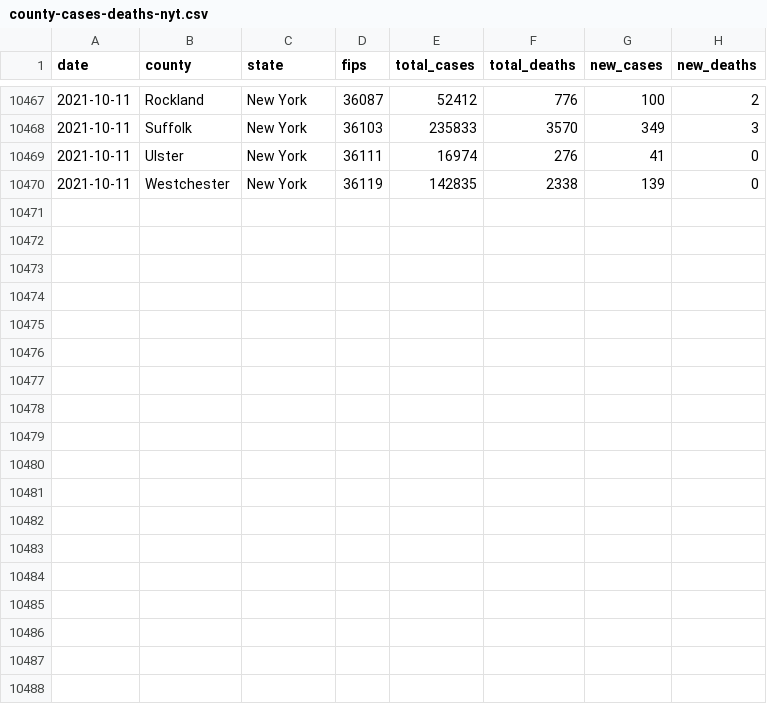
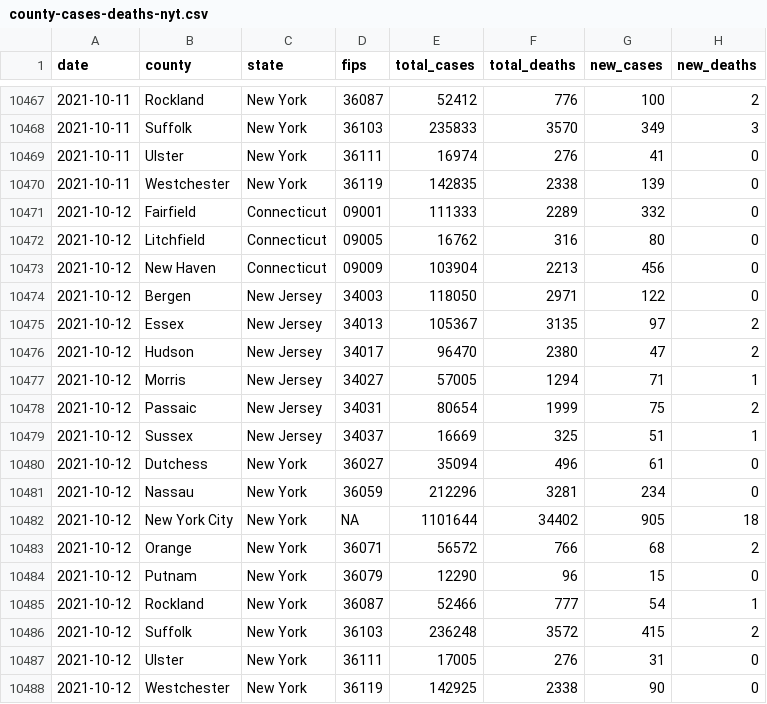
Before and after one commit to mfherman/westchester-covid, a CSV file: data/county-cases-deaths-nyt.csv, drawn as a sheet; only a part is shown, gaps mark what is left out; the diff names each change by its address in the sheet, - before the commit and + after, or states it on an @@ line.

Commit message:
update site with fresh data

```diff
--- a/data/county-cases-deaths-nyt.csv
+++ b/data/county-cases-deaths-nyt.csv
+row 10471: 2021-10-12 | Fairfield | Connecticut | 09001 | 111333 | 2289 | 332 | 0
+row 10472: 2021-10-12 | Litchfield | Connecticut | 09005 | 16762 | 316 | 80 | 0
+row 10473: 2021-10-12 | New Haven | Connecticut | 09009 | 103904 | 2213 | 456 | 0
+row 10474: 2021-10-12 | Bergen | New Jersey | 34003 | 118050 | 2971 | 122 | 0
+row 10475: 2021-10-12 | Essex | New Jersey | 34013 | 105367 | 3135 | 97 | 2
+row 10476: 2021-10-12 | Hudson | New Jersey | 34017 | 96470 | 2380 | 47 | 2
+row 10477: 2021-10-12 | Morris | New Jersey | 34027 | 57005 | 1294 | 71 | 1
+row 10478: 2021-10-12 | Passaic | New Jersey | 34031 | 80654 | 1999 | 75 | 2
+row 10479: 2021-10-12 | Sussex | New Jersey | 34037 | 16669 | 325 | 51 | 1
+row 10480: 2021-10-12 | Dutchess | New York | 36027 | 35094 | 496 | 61 | 0
+row 10481: 2021-10-12 | Nassau | New York | 36059 | 212296 | 3281 | 234 | 0
+row 10482: 2021-10-12 | New York City | New York | NA | 1101644 | 34402 | 905 | 18
+row 10483: 2021-10-12 | Orange | New York | 36071 | 56572 | 766 | 68 | 2
+row 10484: 2021-10-12 | Putnam | New York | 36079 | 12290 | 96 | 15 | 0
+row 10485: 2021-10-12 | Rockland | New York | 36087 | 52466 | 777 | 54 | 1
+row 10486: 2021-10-12 | Suffolk | New York | 36103 | 236248 | 3572 | 415 | 2
+row 10487: 2021-10-12 | Ulster | New York | 36111 | 17005 | 276 | 31 | 0
+row 10488: 2021-10-12 | Westchester | New York | 36119 | 142925 | 2338 | 90 | 0
```
Also changed, not shown: data/school-cases.csv, 10 other files.
